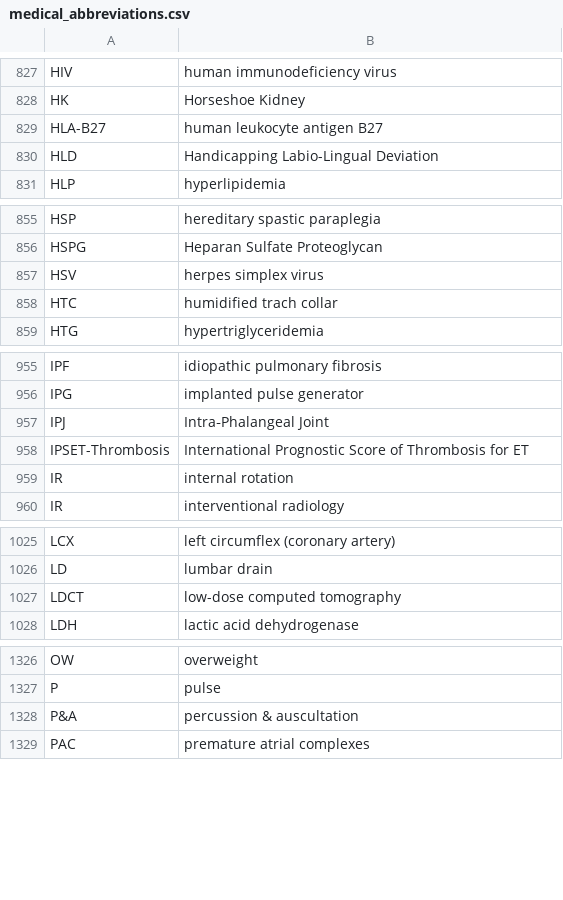
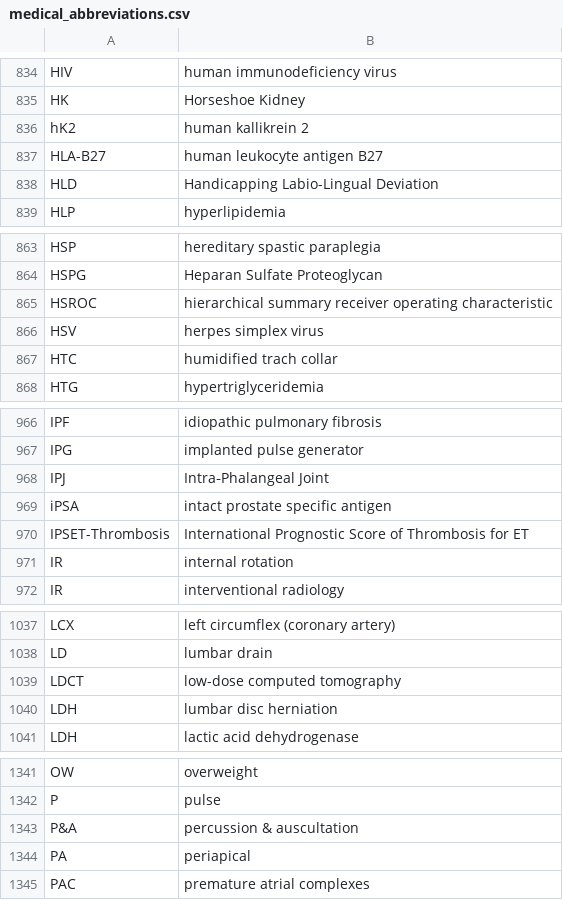
Before and after one commit to imantsm/medical_abbreviations, a CSV file: medical_abbreviations.csv, drawn as a sheet; only a part is shown, gaps mark what is left out; the diff covers the shown part only; the diff names each change by its address in the sheet, - before the commit and + after, or states it on an @@ line.

```diff
--- a/medical_abbreviations.csv
+++ b/medical_abbreviations.csv
+row 836: hK2 | human kallikrein 2
+row 865: HSROC | hierarchical summary receiver operating characteristic
+row 969: iPSA | intact prostate specific antigen
+row 1040: LDH | lumbar disc herniation
+row 1344: PA | periapical
```
Also changed, not shown: 19 added rows elsewhere in this file.
